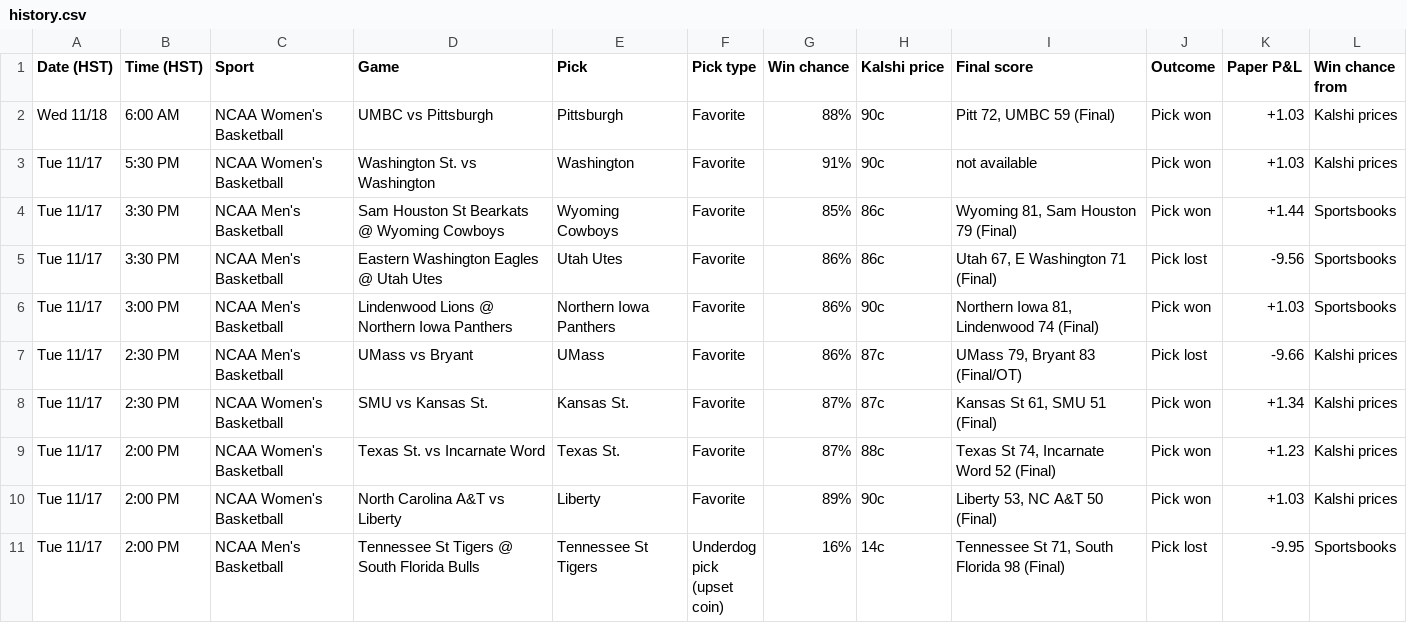
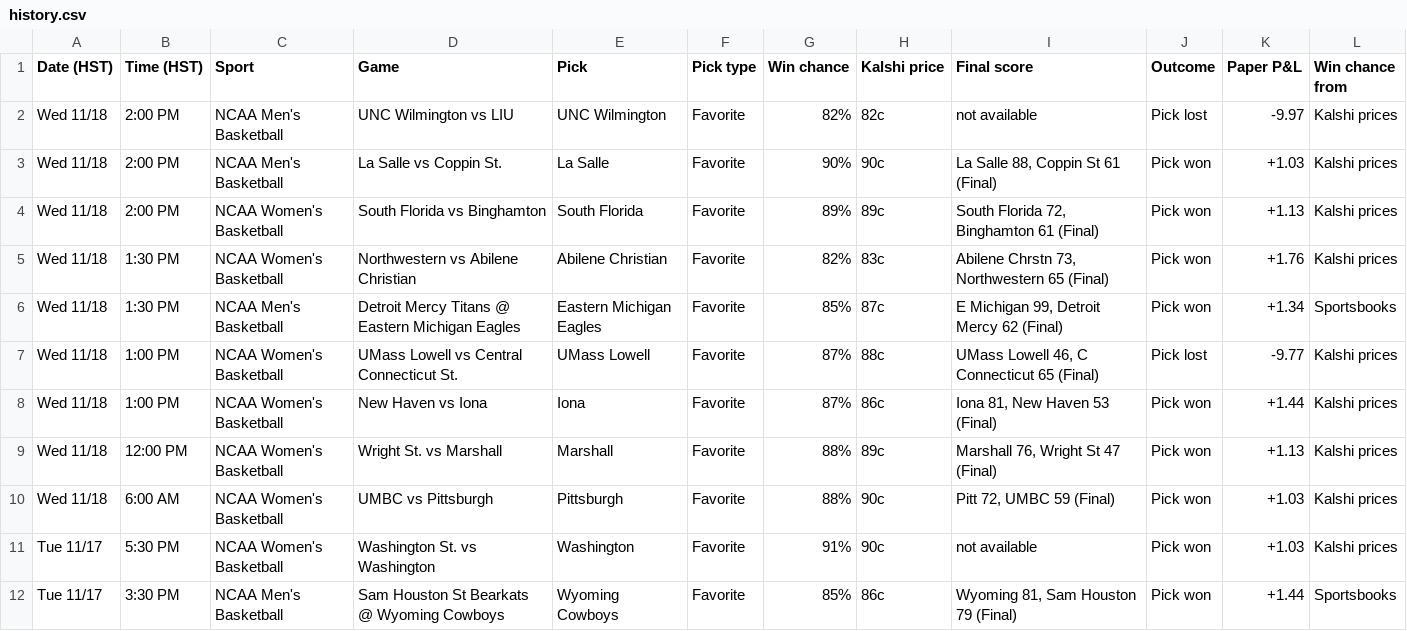
Before and after one commit to Seed808/kalshi-bot, a CSV file: docs/history.csv, drawn as a sheet; only a part is shown; the shorter side is filled out with more unchanged rows.

```diff
--- a/docs/history.csv
+++ b/docs/history.csv
@@ -1,2 +1,10 @@
 Date (HST),Time (HST),Sport,Game,Pick,Pick type,Win chance,Kalshi price,Final score,Outcome,Paper P&L,Win chance from
+Wed 11/18,2:00 PM,NCAA Men's Basketball,UNC Wilmington vs LIU,UNC Wilmington,Favorite,82%,82c,not available,Pick lost,-9.97,Kalshi prices
+Wed 11/18,2:00 PM,NCAA Men's Basketball,La Salle vs Coppin St.,La Salle,Favorite,90%,90c,"La Salle 88, Coppin St 61 (Final)",Pick won,+1.03,Kalshi prices
+Wed 11/18,2:00 PM,NCAA Women's Basketball,South Florida vs Binghamton,South Florida,Favorite,89%,89c,"South Florida 72, Binghamton 61 (Final)",Pick won,+1.13,Kalshi prices
+Wed 11/18,1:30 PM,NCAA Women's Basketball,Northwestern vs Abilene Christian,Abilene Christian,Favorite,82%,83c,"Abilene Chrstn 73, Northwestern 65 (Final)",Pick won,+1.76,Kalshi prices
+Wed 11/18,1:30 PM,NCAA Men's Basketball,Detroit Mercy Titans @ Eastern Michigan Eagles,Eastern Michigan Eagles,Favorite,85%,87c,"E Michigan 99, Detroit Mercy 62 (Final)",Pick won,+1.34,Sportsbooks
+Wed 11/18,1:00 PM,NCAA Women's Basketball,UMass Lowell vs Central Connecticut St.,UMass Lowell,Favorite,87%,88c,"UMass Lowell 46, C Connecticut 65 (Final)",Pick lost,-9.77,Kalshi prices
+Wed 11/18,1:00 PM,NCAA Women's Basketball,New Haven vs Iona,Iona,Favorite,87%,86c,"Iona 81, New Haven 53 (Final)",Pick won,+1.44,Kalshi prices
+Wed 11/18,12:00 PM,NCAA Women's Basketball,Wright St. vs Marshall,Marshall,Favorite,88%,89c,"Marshall 76, Wright St 47 (Final)",Pick won,+1.13,Kalshi prices
 Wed 11/18,6:00 AM,NCAA Women's Basketball,UMBC vs Pittsburgh,Pittsburgh,Favorite,88%,90c,"Pitt 72, UMBC 59 (Final)",Pick won,+1.03,Kalshi prices
```
Also changed, not shown: 5 other files.
